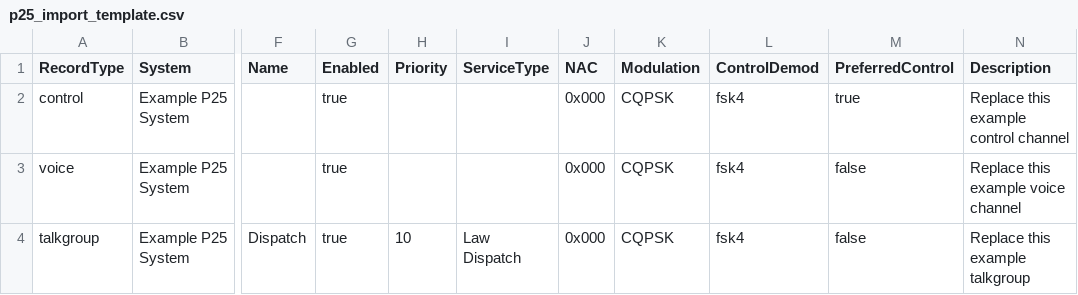
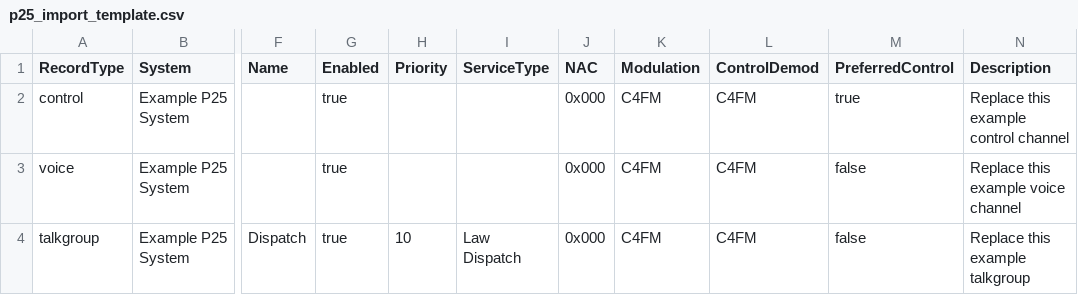
Before and after one commit to bakstaaj/N0JCG-SCANNER, a CSV file: web/p25_import_template.csv, drawn as a sheet; only a part is shown, gaps mark what is left out; the diff names each change by its address in the sheet, - before the commit and + after, or states it on an @@ line.

Commit message:
Accept user-facing P25 modulation terms

```diff
--- a/web/p25_import_template.csv
+++ b/web/p25_import_template.csv
-K2:K4 (Modulation): CQPSK
+K2:K4 (Modulation): C4FM
-L2:L4 (ControlDemod): fsk4
+L2:L4 (ControlDemod): C4FM
```
Also changed, not shown: 5 other files.
